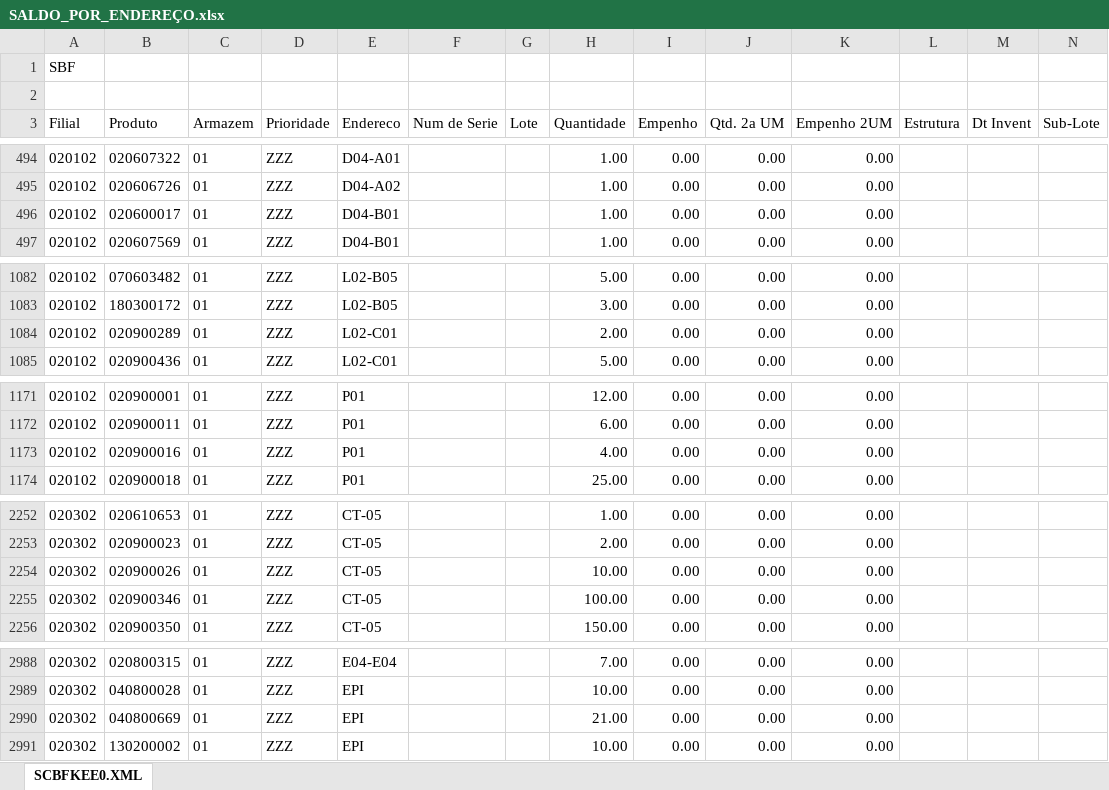
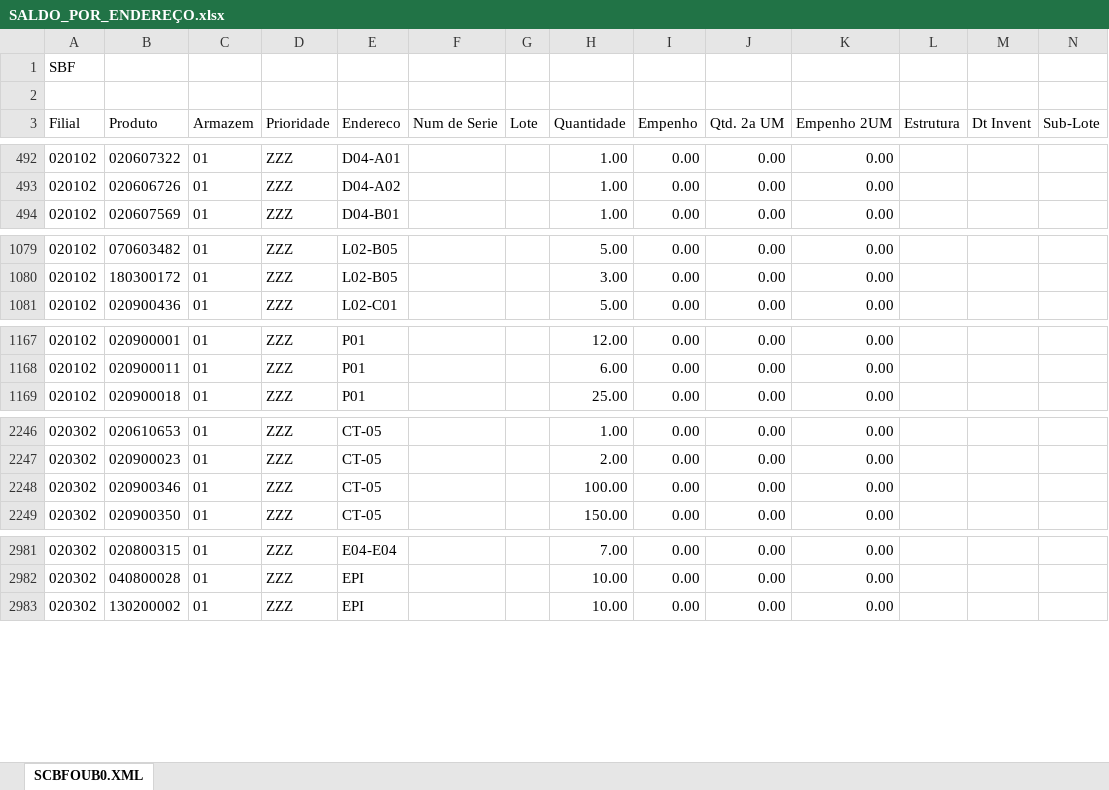
Before and after one commit to kaiquesiqueira-tech/CONSULTOR-PRODUTOS, an Excel workbook: dados/SALDO_POR_ENDEREÇO.xlsx, sheet SCBFOUB0.XML, drawn as a sheet; only a part is shown, gaps mark what is left out; values as stored, in another font and other column widths than the file's, no borders; the diff covers the shown part only; the diff names each change by its address in the sheet, - before the commit and + after, or states it on an @@ line.

```diff
--- a/dados/SALDO_POR_ENDEREÇO.xlsx (sheet SCBFOUB0.XML)
+++ b/dados/SALDO_POR_ENDEREÇO.xlsx (sheet SCBFOUB0.XML)
-sheet tab: SCBFKEE0.XML
+sheet tab: SCBFOUB0.XML
-row 496: 020102 | 020600017 | 01 | ZZZ | D04-B01 |  |  | 1.00 | 0.00 | 0.00 | 0.00
-row 1084: 020102 | 020900289 | 01 | ZZZ | L02-C01 |  |  | 2.00 | 0.00 | 0.00 | 0.00
-row 1173: 020102 | 020900016 | 01 | ZZZ | P01 |  |  | 4.00 | 0.00 | 0.00 | 0.00
-row 2254: 020302 | 020900026 | 01 | ZZZ | CT-05 |  |  | 10.00 | 0.00 | 0.00 | 0.00
-row 2990: 020302 | 040800669 | 01 | ZZZ | EPI |  |  | 21.00 | 0.00 | 0.00 | 0.00
```
Also changed, not shown: 5 removed rows and 77 edited cells elsewhere in this sheet, 53 other files.
